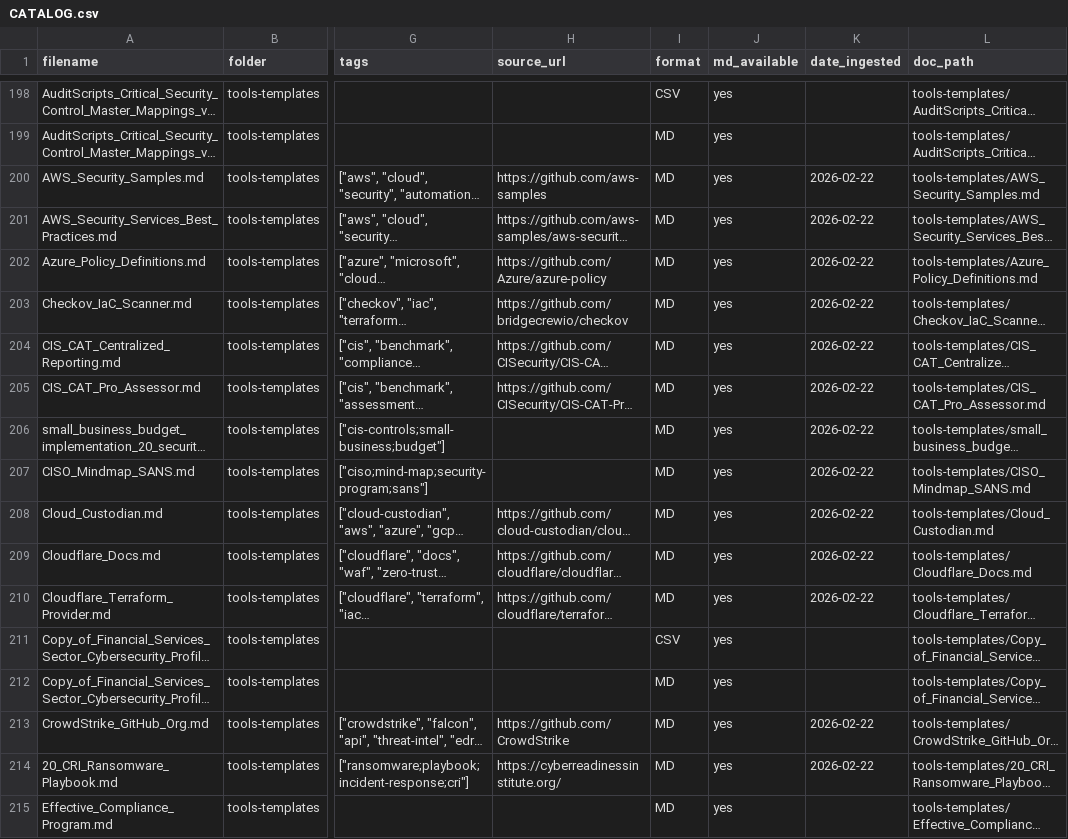
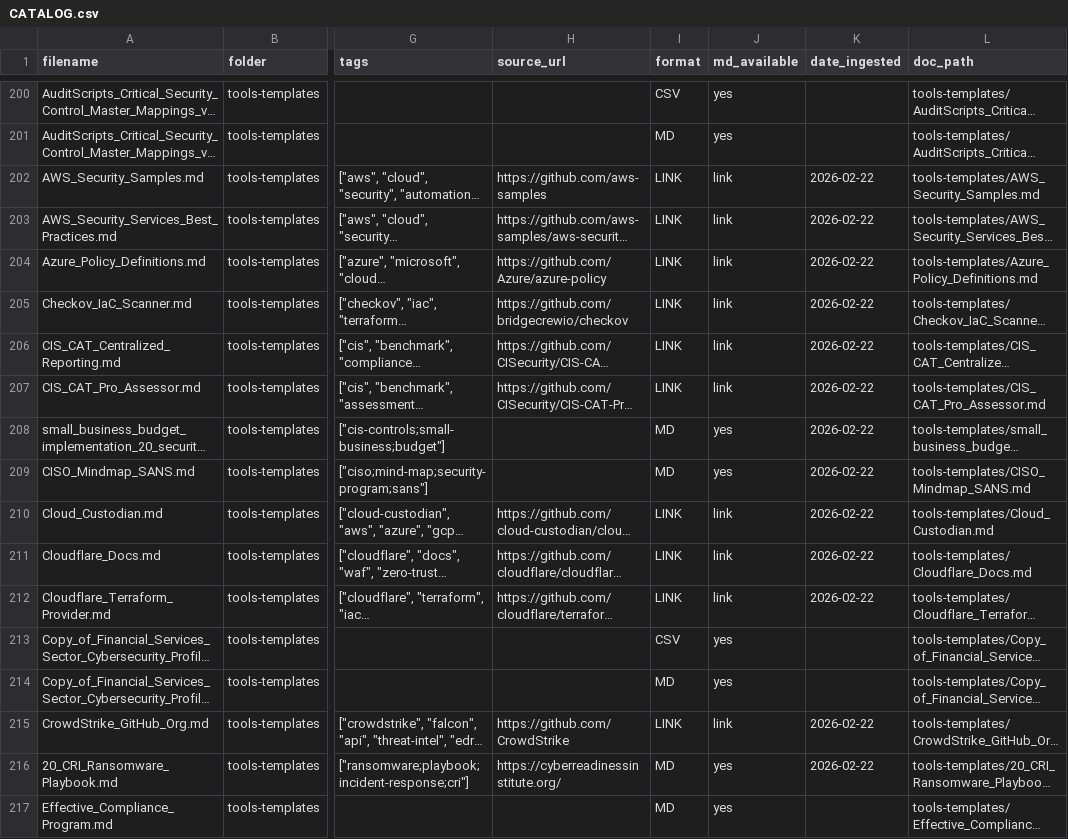
Before and after one commit to tsudo/reference, a CSV file: CATALOG.csv, drawn as a sheet; only a part is shown, gaps mark what is left out; long unchanged cells end in …; addresses are those after the commit; the diff covers the shown part only; the diff names each change by its address in the sheet, - before the commit and + after, or states it on an @@ line.

```diff
--- a/CATALOG.csv
+++ b/CATALOG.csv
-I202:I207 (format): MD
+I202:I207 (format): LINK
-J202:J207 (md_available): yes
+J202:J207 (md_available): link
-I210:I212 (format): MD
+I210:I212 (format): LINK
-J210:J212 (md_available): yes
+J210:J212 (md_available): link
-I215 (format): MD
+I215 (format): LINK
-J215 (md_available): yes
+J215 (md_available): link
```
Also changed, not shown: 5 added rows, 1 removed row, 6 moved rows and 77 edited cells elsewhere in this file, 4 other files.
